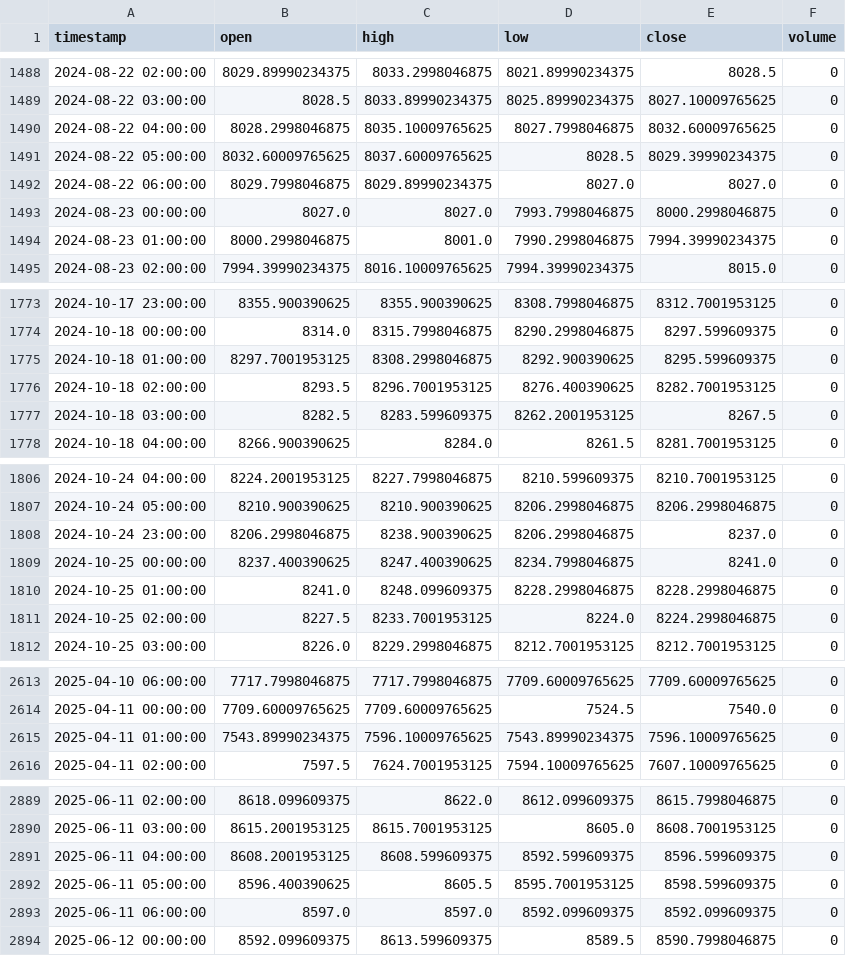
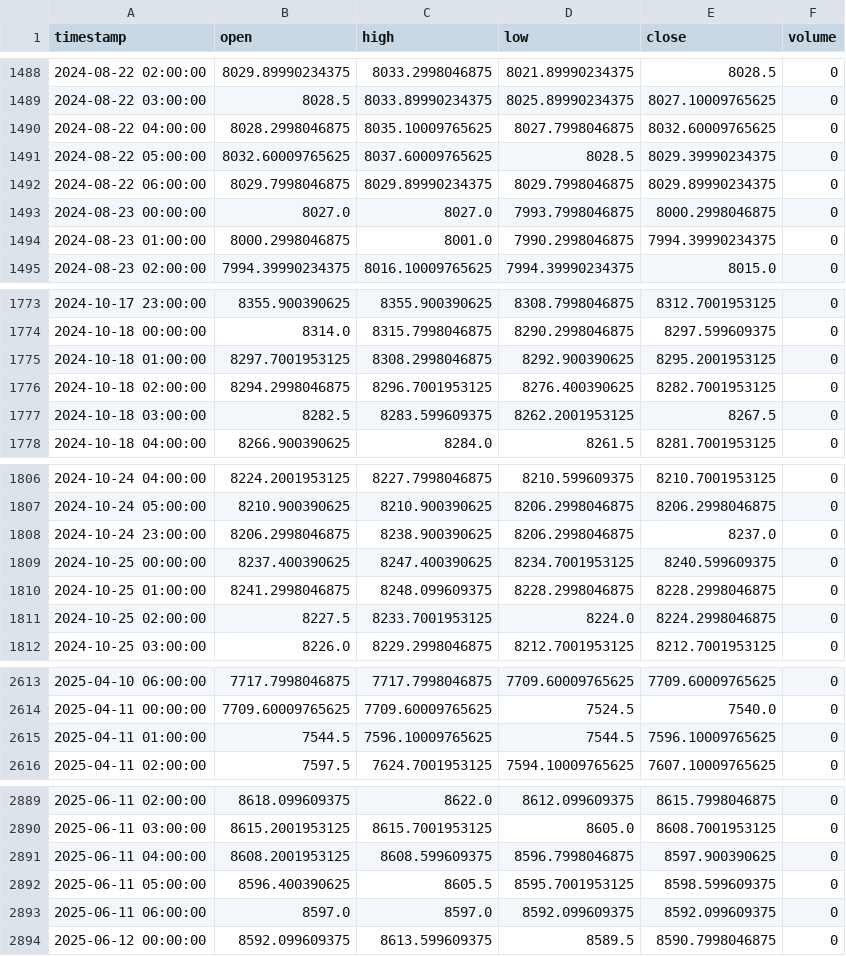
Before and after one commit to NeefPoom/Tradingstrategy01, a CSV file: data/prices/AUS200_1h_yahoo.csv, drawn as a sheet; only a part is shown, gaps mark what is left out; the diff covers the shown part only.

```diff
--- a/data/prices/AUS200_1h_yahoo.csv
+++ b/data/prices/AUS200_1h_yahoo.csv
@@ -1491,3 +1491,3 @@ timestamp,open,high,low,close,volume
 2024-08-22 05:00:00,8032.60009765625,8037.60009765625,8028.5,8029.39990234375,0
-2024-08-22 06:00:00,8029.7998046875,8029.89990234375,8027.0,8027.0,0
+2024-08-22 06:00:00,8029.7998046875,8029.89990234375,8029.7998046875,8029.89990234375,0
 2024-08-23 00:00:00,8027.0,8027.0,7993.7998046875,8000.2998046875,0
@@ -1774,4 +1774,4 @@ timestamp,open,high,low,close,volume
 2024-10-18 00:00:00,8314.0,8315.7998046875,8290.2998046875,8297.599609375,0
-2024-10-18 01:00:00,8297.7001953125,8308.2998046875,8292.900390625,8295.599609375,0
-2024-10-18 02:00:00,8293.5,8296.7001953125,8276.400390625,8282.7001953125,0
+2024-10-18 01:00:00,8297.7001953125,8308.2998046875,8292.900390625,8295.2001953125,0
+2024-10-18 02:00:00,8294.2998046875,8296.7001953125,8276.400390625,8282.7001953125,0
 2024-10-18 03:00:00,8282.5,8283.599609375,8262.2001953125,8267.5,0
@@ -1808,4 +1808,4 @@ timestamp,open,high,low,close,volume
 2024-10-24 23:00:00,8206.2998046875,8238.900390625,8206.2998046875,8237.0,0
-2024-10-25 00:00:00,8237.400390625,8247.400390625,8234.7998046875,8241.0,0
-2024-10-25 01:00:00,8241.0,8248.099609375,8228.2998046875,8228.2998046875,0
+2024-10-25 00:00:00,8237.400390625,8247.400390625,8234.7001953125,8240.599609375,0
+2024-10-25 01:00:00,8241.2998046875,8248.099609375,8228.2998046875,8228.2998046875,0
 2024-10-25 02:00:00,8227.5,8233.7001953125,8224.0,8224.2998046875,0
@@ -2614,3 +2614,3 @@ timestamp,open,high,low,close,volume
 2025-04-11 00:00:00,7709.60009765625,7709.60009765625,7524.5,7540.0,0
-2025-04-11 01:00:00,7543.89990234375,7596.10009765625,7543.89990234375,7596.10009765625,0
+2025-04-11 01:00:00,7544.5,7596.10009765625,7544.5,7596.10009765625,0
 2025-04-11 02:00:00,7597.5,7624.7001953125,7594.10009765625,7607.10009765625,0
@@ -2890,3 +2890,3 @@ timestamp,open,high,low,close,volume
 2025-06-11 03:00:00,8615.2001953125,8615.7001953125,8605.0,8608.7001953125,0
-2025-06-11 04:00:00,8608.2001953125,8608.599609375,8592.599609375,8596.599609375,0
+2025-06-11 04:00:00,8608.2001953125,8608.599609375,8596.7998046875,8597.900390625,0
 2025-06-11 05:00:00,8596.400390625,8605.5,8595.7001953125,8598.599609375,0
```
Also changed, not shown: 11 edited cells elsewhere in this file, data/prices/NAS100_1h_yahoo.csv, data/prices/UK100_1h_yahoo.csv, 56 other files.
